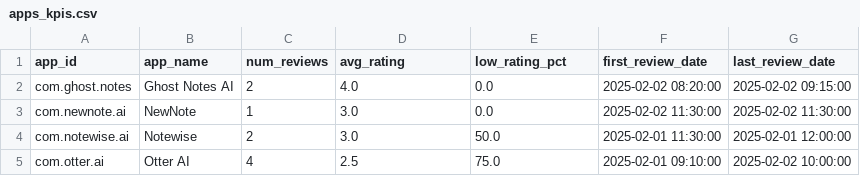
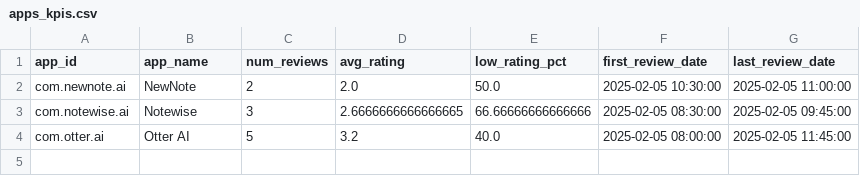
Before and after one commit to salmabenslimane/End-to-End-Data-Pipeline, a CSV file: data/processed/apps_kpis.csv, drawn as a sheet.

```diff
--- a/data/processed/apps_kpis.csv
+++ b/data/processed/apps_kpis.csv
@@ -1,5 +1,4 @@
 app_id,app_name,num_reviews,avg_rating,low_rating_pct,first_review_date,last_review_date
-com.ghost.notes,Ghost Notes AI,2,4.0,0.0,2025-02-02 08:20:00,2025-02-02 09:15:00
-com.newnote.ai,NewNote,1,3.0,0.0,2025-02-02 11:30:00,2025-02-02 11:30:00
-com.notewise.ai,Notewise,2,3.0,50.0,2025-02-01 11:30:00,2025-02-01 12:00:00
-com.otter.ai,Otter AI,4,2.5,75.0,2025-02-01 09:10:00,2025-02-02 10:00:00
+com.newnote.ai,NewNote,2,2.0,50.0,2025-02-05 10:30:00,2025-02-05 11:00:00
+com.notewise.ai,Notewise,3,2.6666666666666665,66.66666666666666,2025-02-05 08:30:00,2025-02-05 09:45:00
+com.otter.ai,Otter AI,5,3.2,40.0,2025-02-05 08:00:00,2025-02-05 11:45:00
```
Also changed, not shown: data/processed/apps_reviews.csv, 2 other files.
